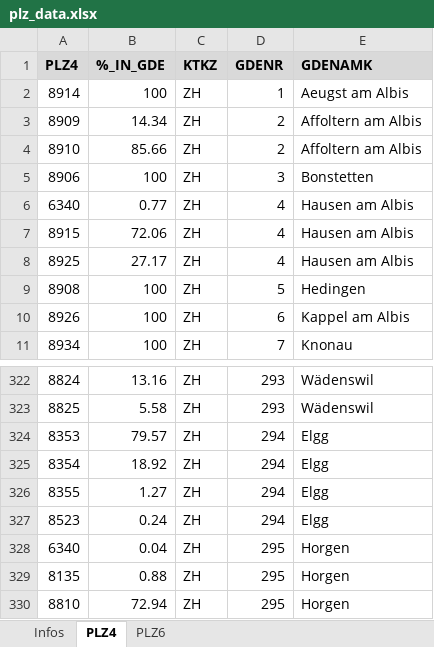
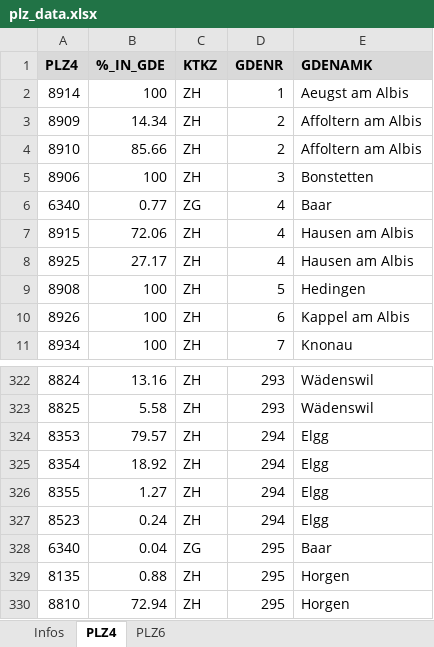
Before and after one commit to Ermaconomist/CIP02, an Excel workbook: data/plz_data.xlsx, sheet PLZ4, drawn as a sheet; only a part is shown, gaps mark what is left out; values as stored, in another font and other column widths than the file's, no borders; the diff names each change by its address in the sheet, - before the commit and + after, or states it on an @@ line.

Commit message:
...

```diff
--- a/data/plz_data.xlsx (sheet PLZ4)
+++ b/data/plz_data.xlsx (sheet PLZ4)
-C6 (KTKZ): ZH
+C6 (KTKZ): ZG
-E6 (GDENAMK): Hausen am Albis
+E6 (GDENAMK): Baar
-C328 (KTKZ): ZH
+C328 (KTKZ): ZG
-E328 (GDENAMK): Horgen
+E328 (GDENAMK): Baar
```
